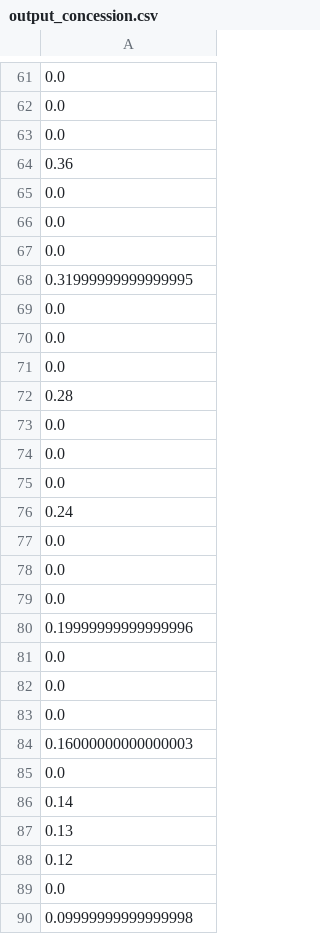
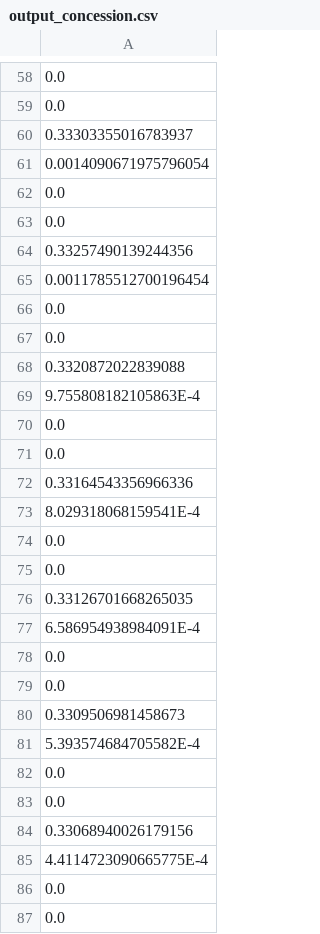
Before and after one commit to diederikvkrieken/demi, a CSV file: result/output_concession.csv, drawn as a sheet; only a part is shown, gaps mark what is left out; the shorter side is filled out with more unchanged rows; the diff covers the shown part only.

```diff
--- a/result/output_concession.csv
+++ b/result/output_concession.csv
@@ -62,29 +59,28 @@
 "0.0",,,
-"0.0",,,
-"0.36",,,
+"0.33303355016783937",,,
+"0.0014090671975796054",,,
 "0.0",,,
 "0.0",,,
-"0.0",,,
-"0.31999999999999995",,,
+"0.33257490139244356",,,
+"0.0011785512700196454",,,
 "0.0",,,
 "0.0",,,
-"0.0",,,
-"0.28",,,
+"0.3320872022839088",,,
+"9.755808182105863E-4",,,
 "0.0",,,
 "0.0",,,
-"0.0",,,
-"0.24",,,
+"0.33164543356966336",,,
+"8.029318068159541E-4",,,
 "0.0",,,
 "0.0",,,
-"0.0",,,
-"0.19999999999999996",,,
+"0.33126701668265035",,,
+"6.586954938984091E-4",,,
 "0.0",,,
 "0.0",,,
+"0.3309506981458673",,,
+"5.393574684705582E-4",,,
 "0.0",,,
-"0.16000000000000003",,,
 "0.0",,,
-"0.14",,,
-"0.13",,,
-"0.12",,,
+"0.33068940026179156",,,
+"4.4114723090665775E-4",,,
 "0.0",,,
-"0.09999999999999998",,,
```
Also changed, not shown: 27 added rows, 26 removed rows, 2 moved rows and 14 edited cells elsewhere in this file, result/output.csv, result/output_distance.csv, 12 other files.
